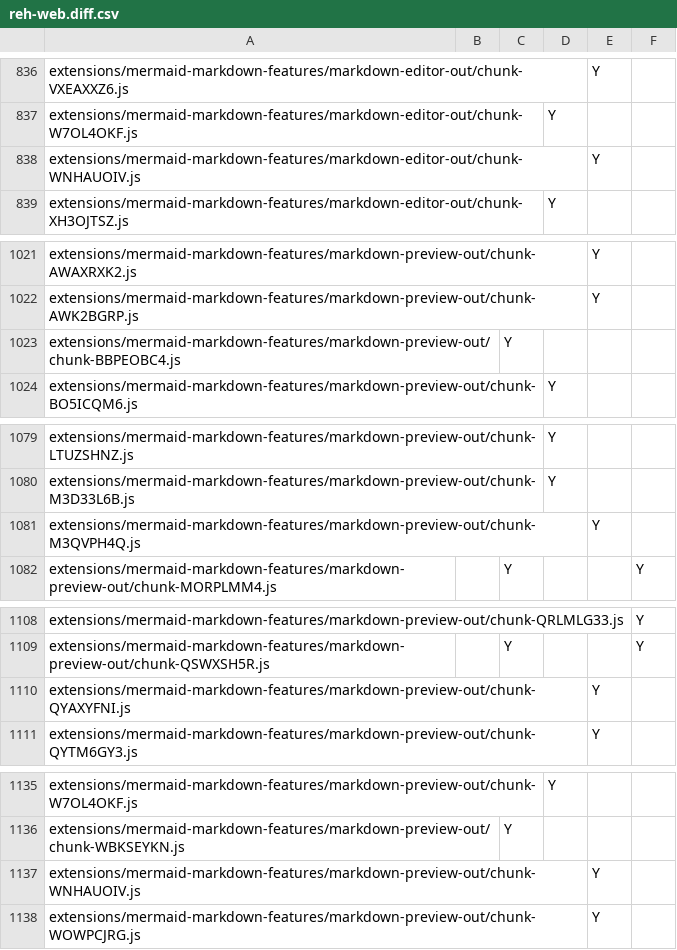
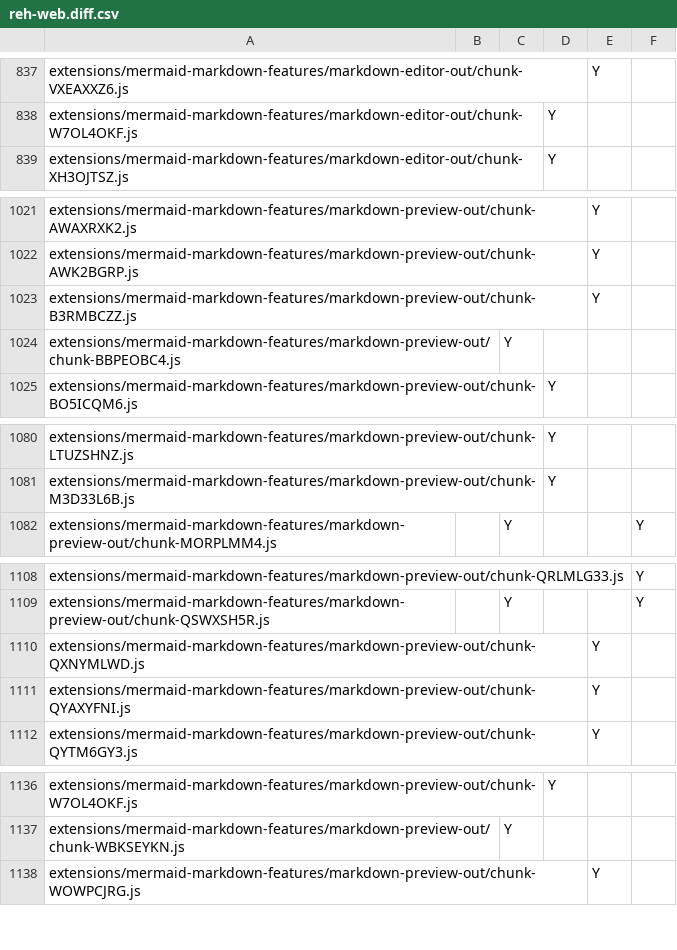
Before and after one commit to btwiuse/vsdiff, a CSV file: reh-web.diff.csv, drawn as a sheet; only a part is shown, gaps mark what is left out; removed rows and columns are numbered as before the commit, all else as after; the diff covers the shown part only; the diff names each change by its address in the sheet, - before the commit and + after, or states it on an @@ line.

```diff
--- a/reh-web.diff.csv
+++ b/reh-web.diff.csv
-row 838: extensions/mermaid-markdown-features/markdown-editor-out/chunk-WNHAUOIV.js |  |  |  | Y
+row 1023: extensions/mermaid-markdown-features/markdown-preview-out/chunk-B3RMBCZZ.js |  |  |  | Y
-row 1081: extensions/mermaid-markdown-features/markdown-preview-out/chunk-M3QVPH4Q.js |  |  |  | Y
+row 1110: extensions/mermaid-markdown-features/markdown-preview-out/chunk-QXNYMLWD.js |  |  |  | Y
-row 1137: extensions/mermaid-markdown-features/markdown-preview-out/chunk-WNHAUOIV.js |  |  |  | Y
```
Also changed, not shown: 6 added rows, 5 removed rows and 4 edited cells elsewhere in this file, reh.diff.csv, web.diff.csv, 4 other files.
